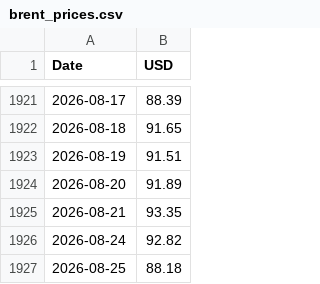
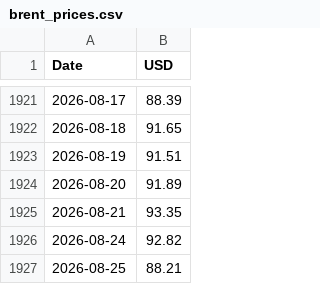
Before and after one commit to Poloigithub/preciobrent, a CSV file: brent_prices.csv, drawn as a sheet; only a part is shown, gaps mark what is left out.

```diff
--- a/brent_prices.csv
+++ b/brent_prices.csv
@@ -1926,2 +1926,2 @@ Date,USD
 2026-08-24,92.82
-2026-08-25,88.18
+2026-08-25,88.21
```
Also changed, not shown: 1 other file.
